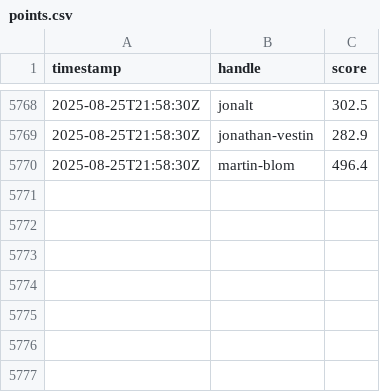
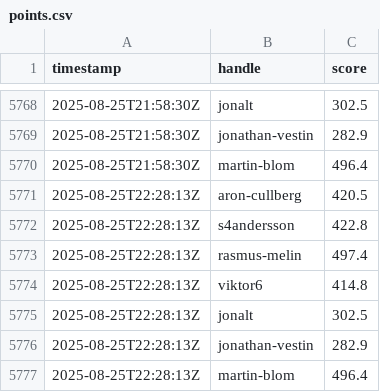
Before and after one commit to aroncullberg/kattis-data, a CSV file: points.csv, drawn as a sheet; only a part is shown, gaps mark what is left out.

```diff
--- a/points.csv
+++ b/points.csv
@@ -5770 +5770,8 @@ timestamp,handle,score
 2025-08-25T21:58:30Z,martin-blom,496.4
+2025-08-25T22:28:13Z,aron-cullberg,420.5
+2025-08-25T22:28:13Z,s4andersson,422.8
+2025-08-25T22:28:13Z,rasmus-melin,497.4
+2025-08-25T22:28:13Z,viktor6,414.8
+2025-08-25T22:28:13Z,jonalt,302.5
+2025-08-25T22:28:13Z,jonathan-vestin,282.9
+2025-08-25T22:28:13Z,martin-blom,496.4
```
